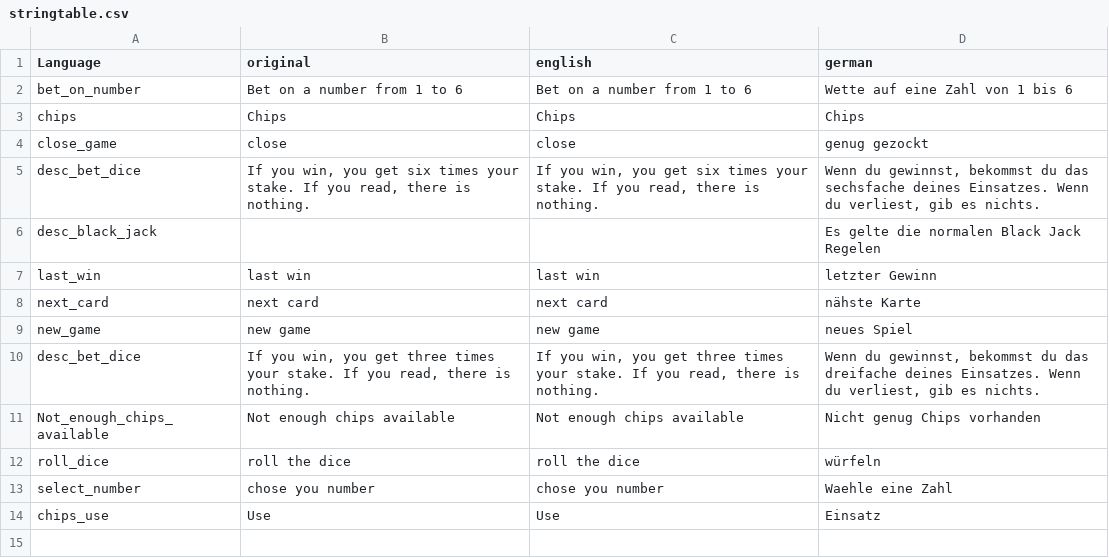
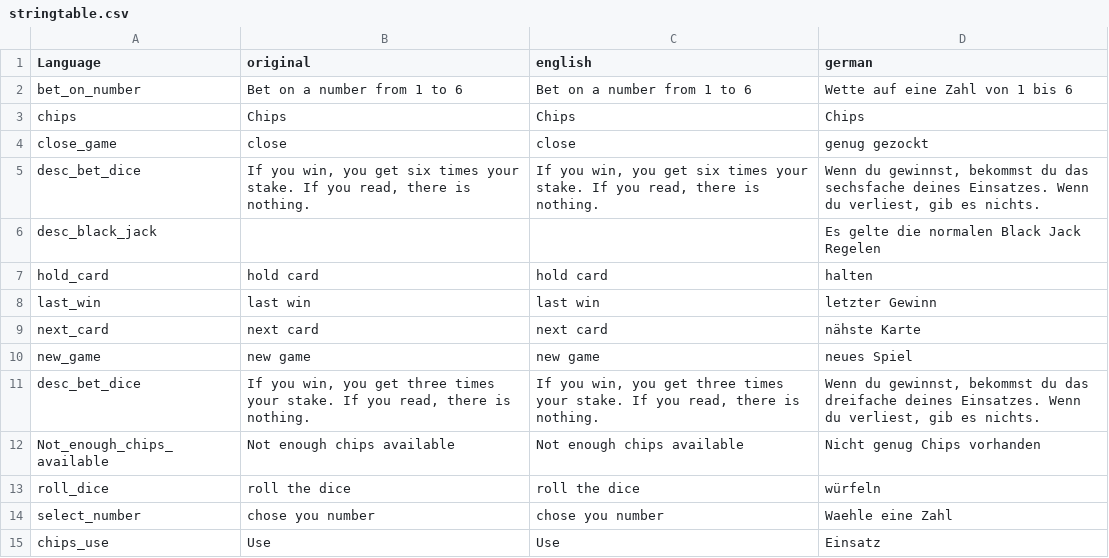
Before and after one commit to ihr-it-projekt/dayzcasino, a CSV file: Addons/DayZCasino/stringtable.csv, drawn as a sheet.

Commit message:
add hold card button

```diff
--- a/Addons/DayZCasino/stringtable.csv
+++ b/Addons/DayZCasino/stringtable.csv
@@ -6,2 +6,3 @@
 "desc_black_jack","","","Es gelte die normalen Black Jack Regelen",
+"hold_card","hold card","hold card","halten",
 "last_win","last win","last win","letzter Gewinn",
```
